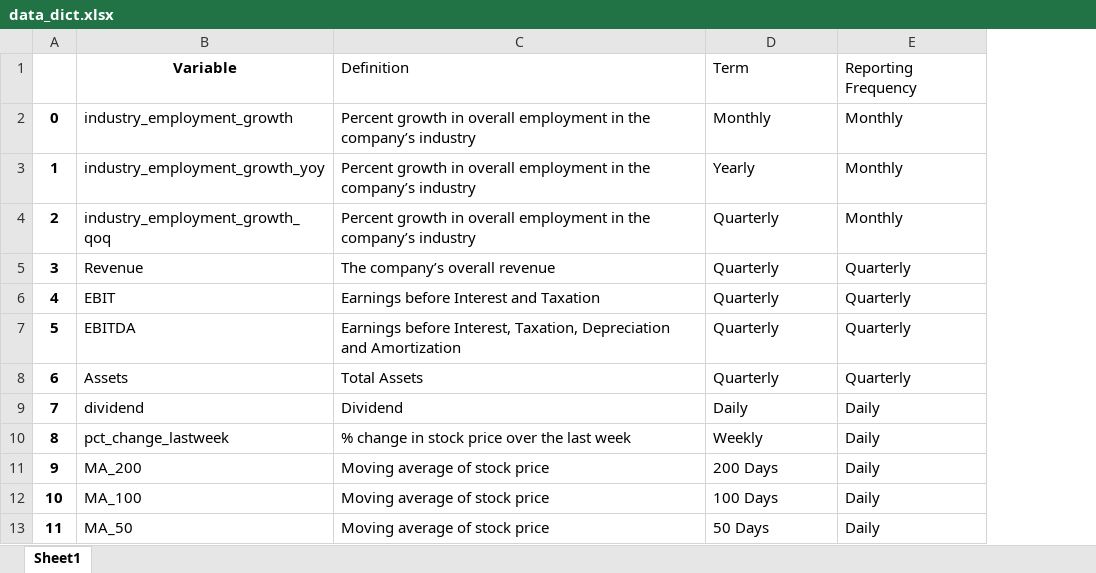
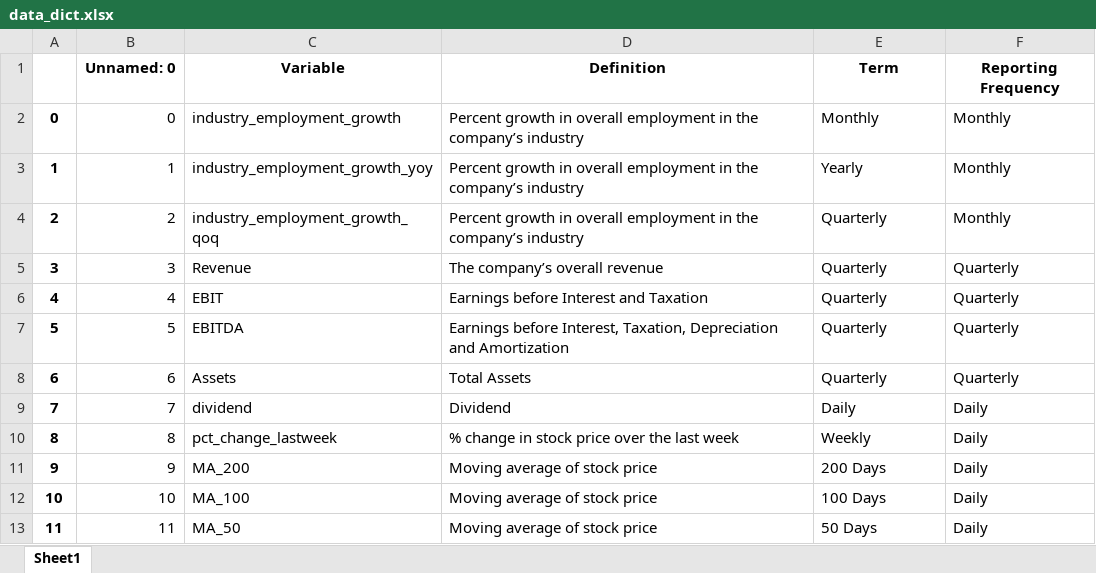
Before and after one commit to N0DuckingWay/Stock-Prediction-Model, an Excel workbook: data_dict.xlsx, sheet Sheet1, drawn as a sheet; only a part is shown; values as stored, in another font and other column widths than the file's, no borders; addresses are those after the commit; the diff names each change by its address in the sheet, - before the commit and + after, or states it on an @@ line.

Commit message:
minor change to sfa.py to fix a bug, and update data dictionary.

```diff
--- a/data_dict.xlsx (sheet Sheet1)
+++ b/data_dict.xlsx (sheet Sheet1)
+column B (Unnamed: 0), rows 2-13: 0 | 1 | 2 | 3 | 4 | 5 | 6 | 7 | 8 | 9 | 10 | 11
@@ D1:F1 bold: off → on, alignment: left → center @@
```
Also changed, not shown: formulas that keep their value, 1 other file.
